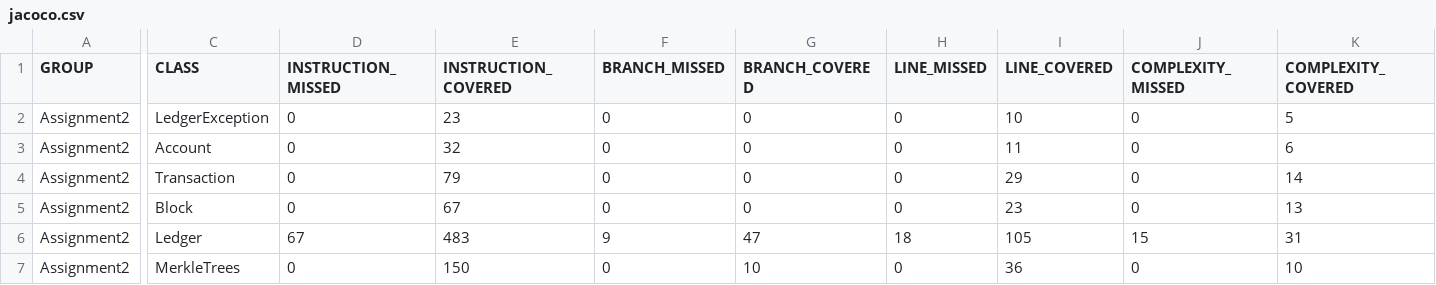
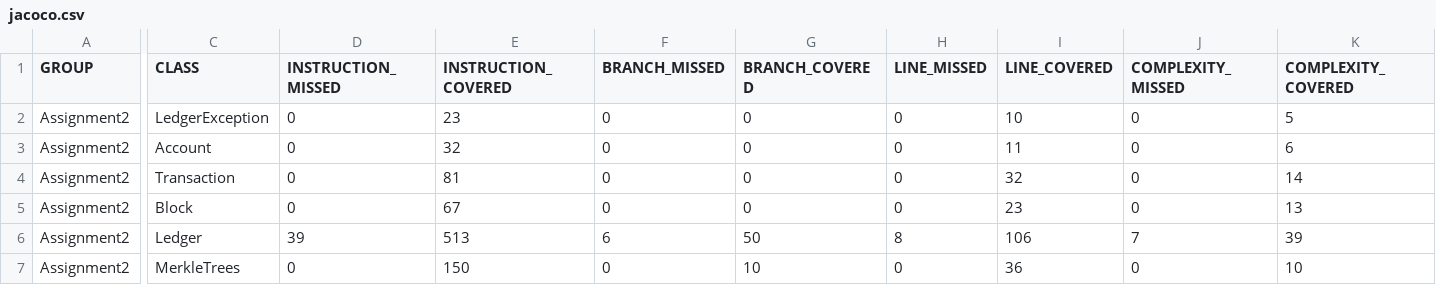
Before and after one commit to Austin-Simpson/se300-assignment2, a CSV file: target/site/jacoco/jacoco.csv, drawn as a sheet; only a part is shown, gaps mark what is left out; the diff covers the shown part only; the diff names each change by its address in the sheet, - before the commit and + after, or states it on an @@ line.

```diff
--- a/target/site/jacoco/jacoco.csv
+++ b/target/site/jacoco/jacoco.csv
-E4 (INSTRUCTION_COVERED): 79
+E4 (INSTRUCTION_COVERED): 81
-I4 (LINE_COVERED): 29
+I4 (LINE_COVERED): 32
-D6 (INSTRUCTION_MISSED): 67
+D6 (INSTRUCTION_MISSED): 39
-E6 (INSTRUCTION_COVERED): 483
+E6 (INSTRUCTION_COVERED): 513
-F6 (BRANCH_MISSED): 9
+F6 (BRANCH_MISSED): 6
-G6 (BRANCH_COVERED): 47
+G6 (BRANCH_COVERED): 50
-H6 (LINE_MISSED): 18
+H6 (LINE_MISSED): 8
-I6 (LINE_COVERED): 105
+I6 (LINE_COVERED): 106
-J6 (COMPLEXITY_MISSED): 15
+J6 (COMPLEXITY_MISSED): 7
-K6 (COMPLEXITY_COVERED): 31
+K6 (COMPLEXITY_COVERED): 39
```
Also changed, not shown: 2 edited cells elsewhere in this file, 40 other files.
